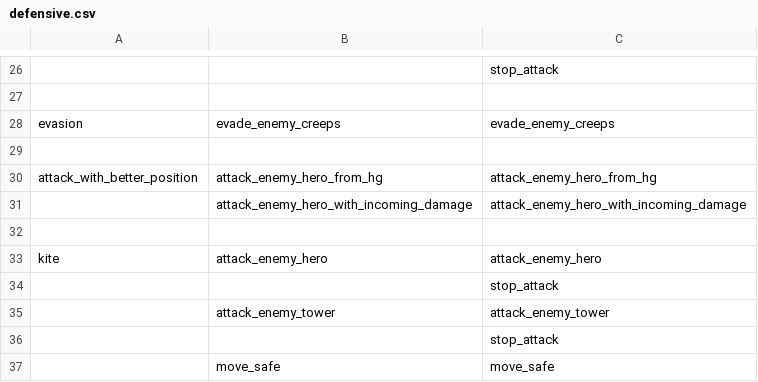
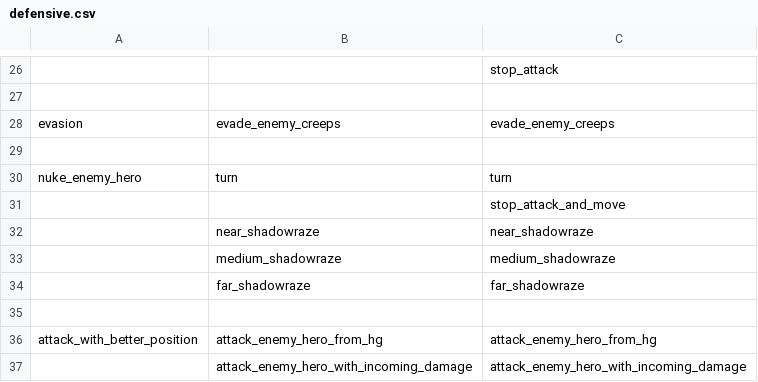
Before and after one commit to ellysh/dota2-omen-bots, a CSV file: generator/database/csv/defensive.csv, drawn as a sheet; only a part is shown, gaps mark what is left out; the shorter side is filled out with more unchanged rows; the diff names each change by its address in the sheet, - before the commit and + after, or states it on an @@ line.

Commit message:
Add the nuke_enemy_hero objective to the database

```diff
--- a/generator/database/csv/defensive.csv
+++ b/generator/database/csv/defensive.csv
+row 30: nuke_enemy_hero | turn | turn
+row 31:  |  | stop_attack_and_move
+row 32:  | near_shadowraze | near_shadowraze
+row 33:  | medium_shadowraze | medium_shadowraze
+row 34:  | far_shadowraze | far_shadowraze
+row 35: (empty)
```
Also changed, not shown: generator/database/csv/farm.csv, generator/database/csv/offensive.csv, 6 other files.
